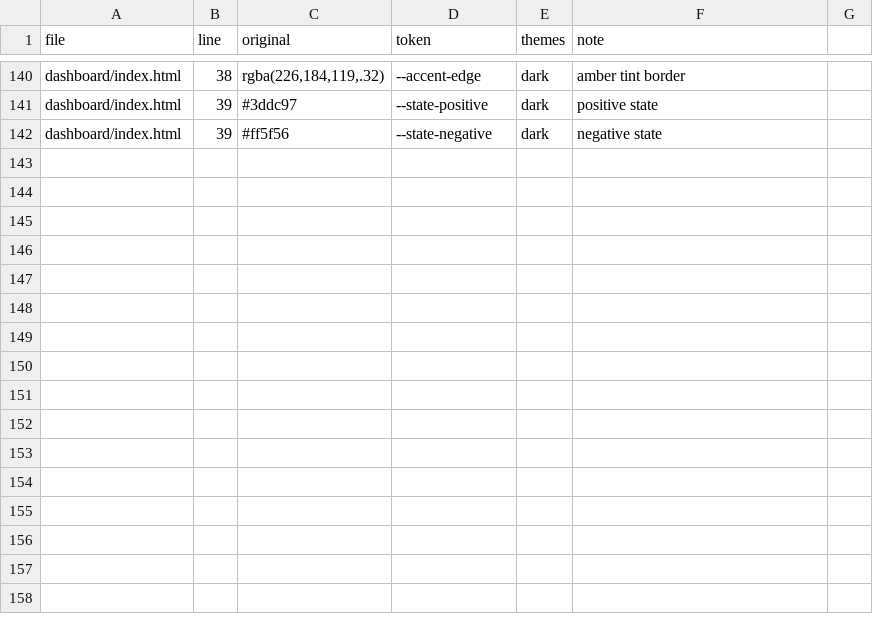
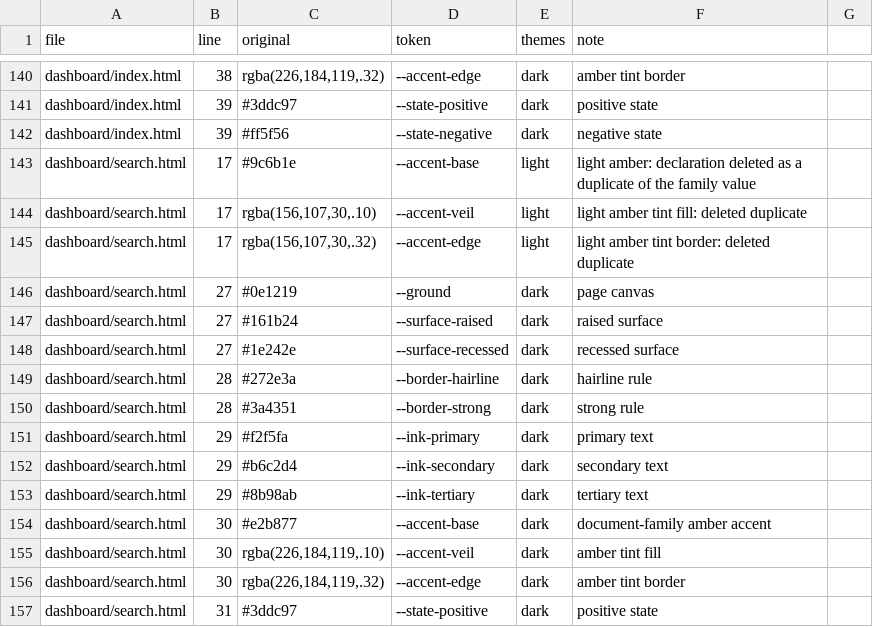
Before and after one commit to Jbuck1016/arsenal-analytics, a CSV file: restyle/token-map.csv, drawn as a sheet; only a part is shown, gaps mark what is left out; the diff names each change by its address in the sheet, - before the commit and + after, or states it on an @@ line.

```diff
--- a/restyle/token-map.csv
+++ b/restyle/token-map.csv
+row 143: dashboard/search.html | 17 | #9c6b1e | --accent-base | light | light amber: declaration deleted as a duplicate of the family value
+row 144: dashboard/search.html | 17 | rgba(156,107,30,.10) | --accent-veil | light | light amber tint fill: deleted duplicate
+row 145: dashboard/search.html | 17 | rgba(156,107,30,.32) | --accent-edge | light | light amber tint border: deleted duplicate
+row 146: dashboard/search.html | 27 | #0e1219 | --ground | dark | page canvas
+row 147: dashboard/search.html | 27 | #161b24 | --surface-raised | dark | raised surface
+row 148: dashboard/search.html | 27 | #1e242e | --surface-recessed | dark | recessed surface
+row 149: dashboard/search.html | 28 | #272e3a | --border-hairline | dark | hairline rule
+row 150: dashboard/search.html | 28 | #3a4351 | --border-strong | dark | strong rule
+row 151: dashboard/search.html | 29 | #f2f5fa | --ink-primary | dark | primary text
+row 152: dashboard/search.html | 29 | #b6c2d4 | --ink-secondary | dark | secondary text
+row 153: dashboard/search.html | 29 | #8b98ab | --ink-tertiary | dark | tertiary text
+row 154: dashboard/search.html | 30 | #e2b877 | --accent-base | dark | document-family amber accent
+row 155: dashboard/search.html | 30 | rgba(226,184,119,.10) | --accent-veil | dark | amber tint fill
+row 156: dashboard/search.html | 30 | rgba(226,184,119,.32) | --accent-edge | dark | amber tint border
+row 157: dashboard/search.html | 31 | #3ddc97 | --state-positive | dark | positive state
```
Also changed, not shown: restyle/deliberate-skips.csv, 3 other files.
